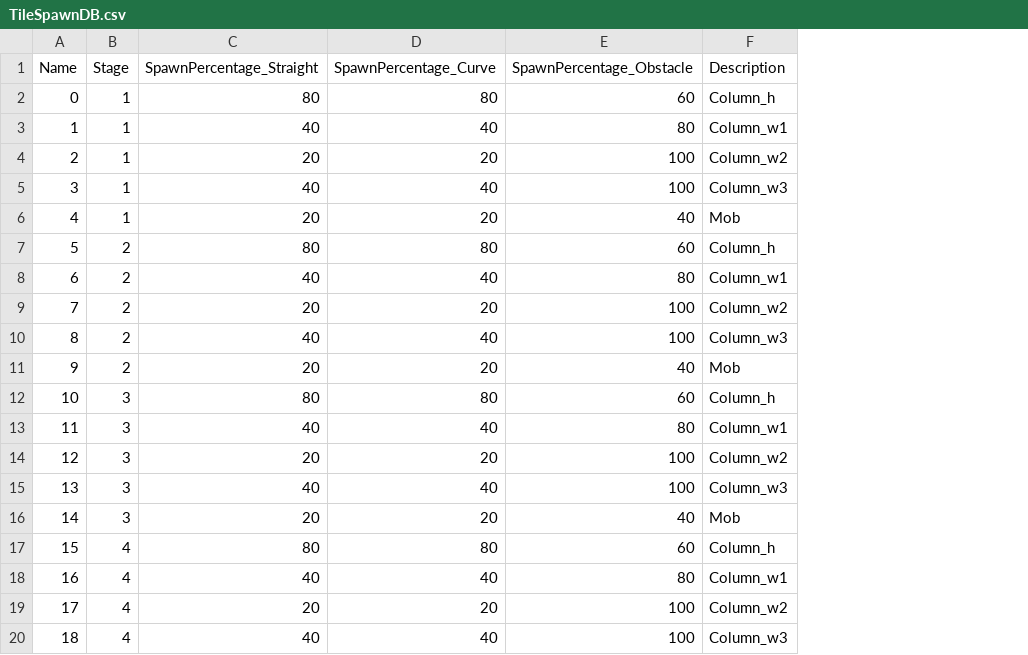
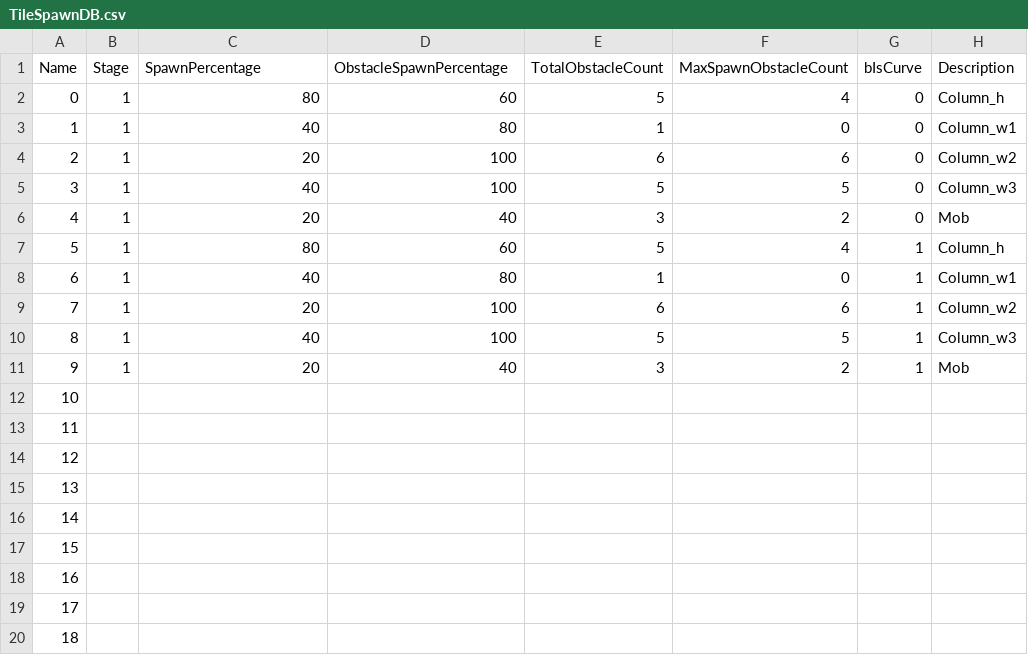
Before and after one commit to Oriburger/ue4_mousprint_, a CSV file: TileSpawnDB.csv, drawn as a sheet; only a part is shown; removed rows and columns are numbered as before the commit, all else as after; the diff covers the shown part only; the diff names each change by its address in the sheet, - before the commit and + after, or states it on an @@ line.

Commit message:
<TileGenerator> - .csv 기반 장애물 확률적 생성 로직 적용 - SpawnTile 함수 내 로직 전면 수정 - TileSpawnInfoTable 구성 멤버 변경 등

```diff
--- a/TileSpawnDB.csv
+++ b/TileSpawnDB.csv
-column D (SpawnPercentage_Curve), rows 2-20: 80 | 40 | 20 | 40 | 20 | 80 | 40 | 20 | 40 | 20 | 80 | 40 | 20 | 40 | 20 | 80 | 40 | 20 | 40
+column E (TotalObstacleCount), rows 2-11: 5 | 1 | 6 | 5 | 3 | 5 | 1 | 6 | 5 | 3
+column F (MaxSpawnObstacleCount), rows 2-11: 4 | 0 | 6 | 5 | 2 | 4 | 0 | 6 | 5 | 2
+column G (bIsCurve), rows 2-11: 0 | 0 | 0 | 0 | 0 | 1 | 1 | 1 | 1 | 1
-C1: SpawnPercentage_Straight
+C1: SpawnPercentage
-D1: SpawnPercentage_Obstacle
+D1: ObstacleSpawnPercentage
-B7:B11 (Stage): 2
+B7:B11 (Stage): 1
-B12:B16 (Stage): 3
+B12:B16 (Stage): (empty)
-C12 (SpawnPercentage): 80
+C12 (SpawnPercentage): (empty)
-D12 (ObstacleSpawnPercentage): 60
+D12 (ObstacleSpawnPercentage): (empty)
-H12 (Description): Column_h
+H12 (Description): (empty)
-C13 (SpawnPercentage): 40
+C13 (SpawnPercentage): (empty)
-D13 (ObstacleSpawnPercentage): 80
+D13 (ObstacleSpawnPercentage): (empty)
-H13 (Description): Column_w1
+H13 (Description): (empty)
-C14 (SpawnPercentage): 20
+C14 (SpawnPercentage): (empty)
-D14:D15 (ObstacleSpawnPercentage): 100
+D14:D15 (ObstacleSpawnPercentage): (empty)
-H14 (Description): Column_w2
+H14 (Description): (empty)
-C15 (SpawnPercentage): 40
+C15 (SpawnPercentage): (empty)
-H15 (Description): Column_w3
+H15 (Description): (empty)
-C16 (SpawnPercentage): 20
+C16 (SpawnPercentage): (empty)
-D16 (ObstacleSpawnPercentage): 40
+D16 (ObstacleSpawnPercentage): (empty)
-H16 (Description): Mob
+H16 (Description): (empty)
-B17:B20 (Stage): 4
+B17:B20 (Stage): (empty)
-C17 (SpawnPercentage): 80
+C17 (SpawnPercentage): (empty)
-D17 (ObstacleSpawnPercentage): 60
+D17 (ObstacleSpawnPercentage): (empty)
-H17 (Description): Column_h
+H17 (Description): (empty)
-C18 (SpawnPercentage): 40
+C18 (SpawnPercentage): (empty)
-D18 (ObstacleSpawnPercentage): 80
+D18 (ObstacleSpawnPercentage): (empty)
-H18 (Description): Column_w1
+H18 (Description): (empty)
-C19 (SpawnPercentage): 20
+C19 (SpawnPercentage): (empty)
-D19:D20 (ObstacleSpawnPercentage): 100
+D19:D20 (ObstacleSpawnPercentage): (empty)
-H19 (Description): Column_w2
+H19 (Description): (empty)
-C20 (SpawnPercentage): 40
+C20 (SpawnPercentage): (empty)
-H20 (Description): Column_w3
+H20 (Description): (empty)
```
Also changed, not shown: 24 edited cells elsewhere in this file, 27 other files.
